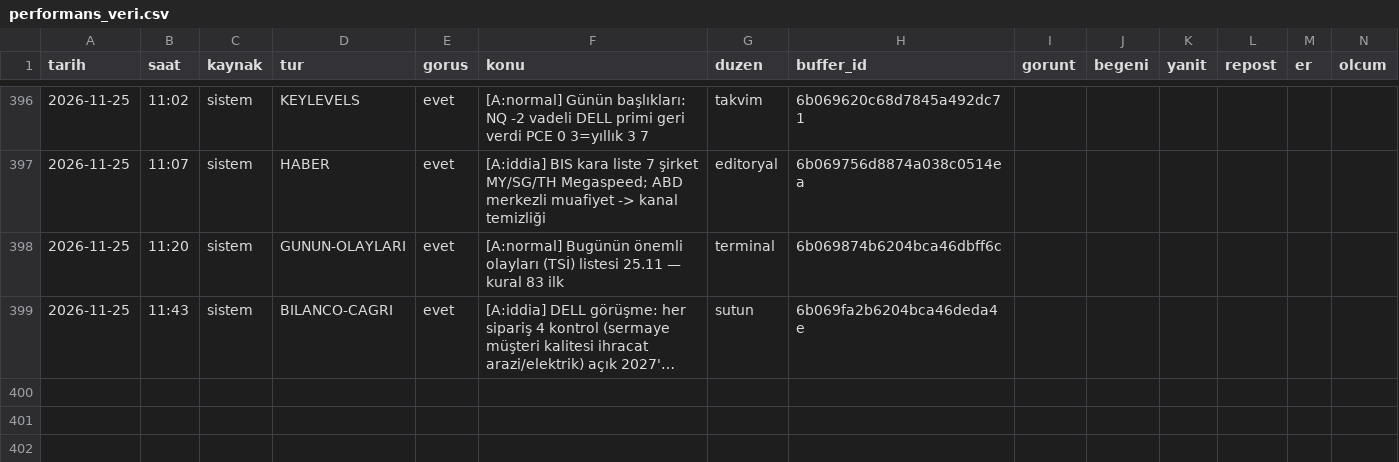
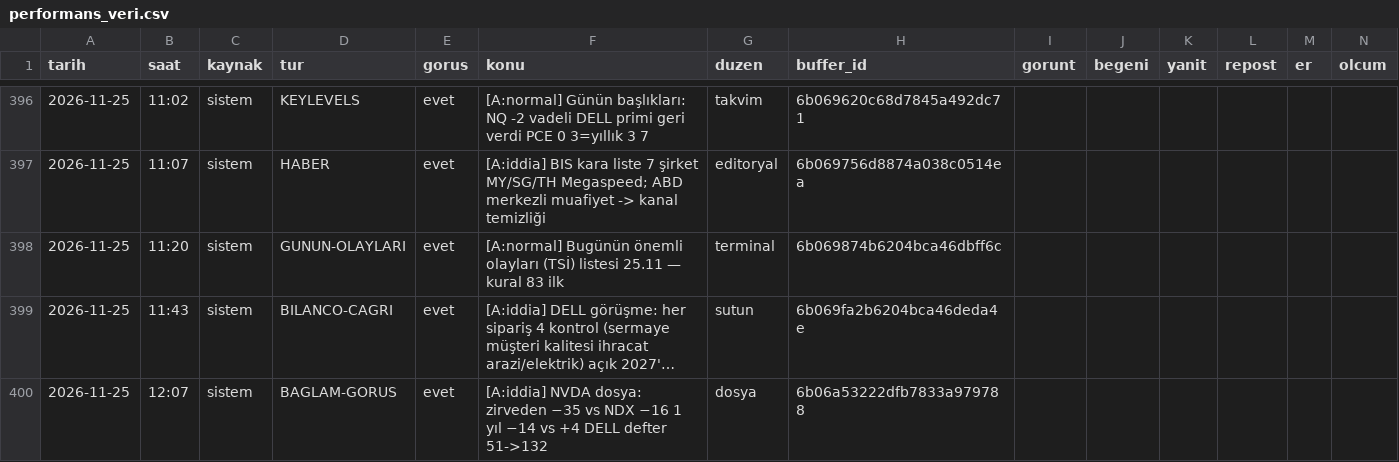
Before and after one commit to enesuludg6-debug/kontra-gorsel, a CSV file: invest/performans_veri.csv, drawn as a sheet; only a part is shown, gaps mark what is left out; long unchanged cells end in …; the diff names each change by its address in the sheet, - before the commit and + after, or states it on an @@ line.

```diff
--- a/invest/performans_veri.csv
+++ b/invest/performans_veri.csv
+row 400: 2026-11-25 | 12:07 | sistem | BAGLAM-GORUS | evet | [A:iddia] NVDA dosya: zirveden −35 vs NDX −16 1 yıl −14 vs +4 DELL defter 51->132 | dosya | 6b06a53222dfb7833a979788
```
Also changed, not shown: 4 other files.
